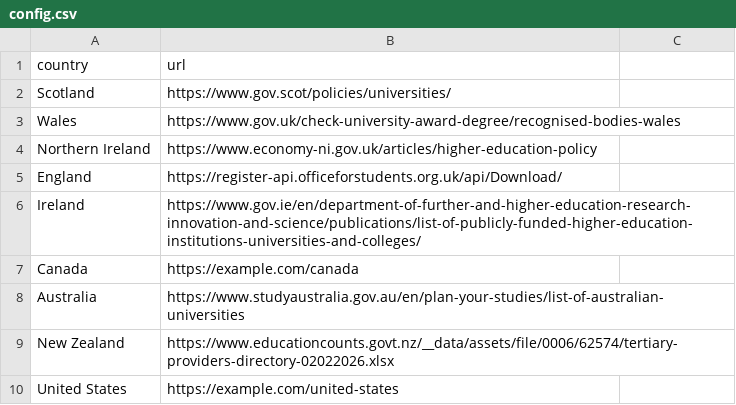
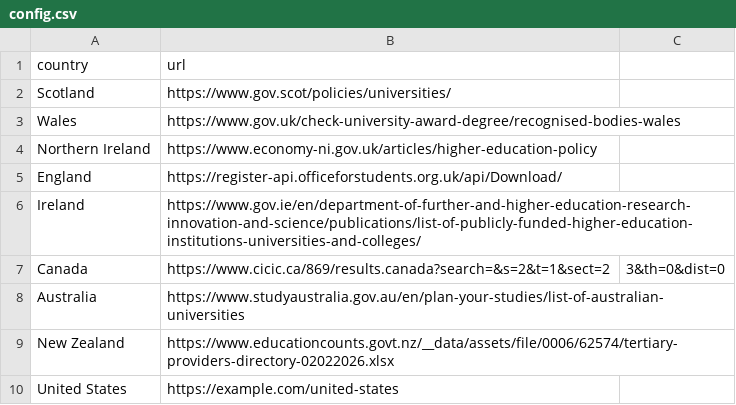
Before and after one commit to harshavardhanreddyvannela/UniExplorer, a CSV file: config.csv, drawn as a sheet.

Commit message:
Canada

```diff
--- a/config.csv
+++ b/config.csv
@@ -6,3 +6,3 @@ England,https://register-api.officeforstudents.org.uk/api/Download/
 Ireland,https://www.gov.ie/en/department-of-further-and-higher-education-research-innovation-and-science/publications/list-of-publicly-funded-higher-education-institutions-universities-and-colleges/
-Canada,https://example.com/canada
+Canada,https://www.cicic.ca/869/results.canada?search=&s=2&t=1&sect=2,3&th=0&dist=0
 Australia,https://www.studyaustralia.gov.au/en/plan-your-studies/list-of-australian-universities
```
Also changed, not shown: 6 other files.
